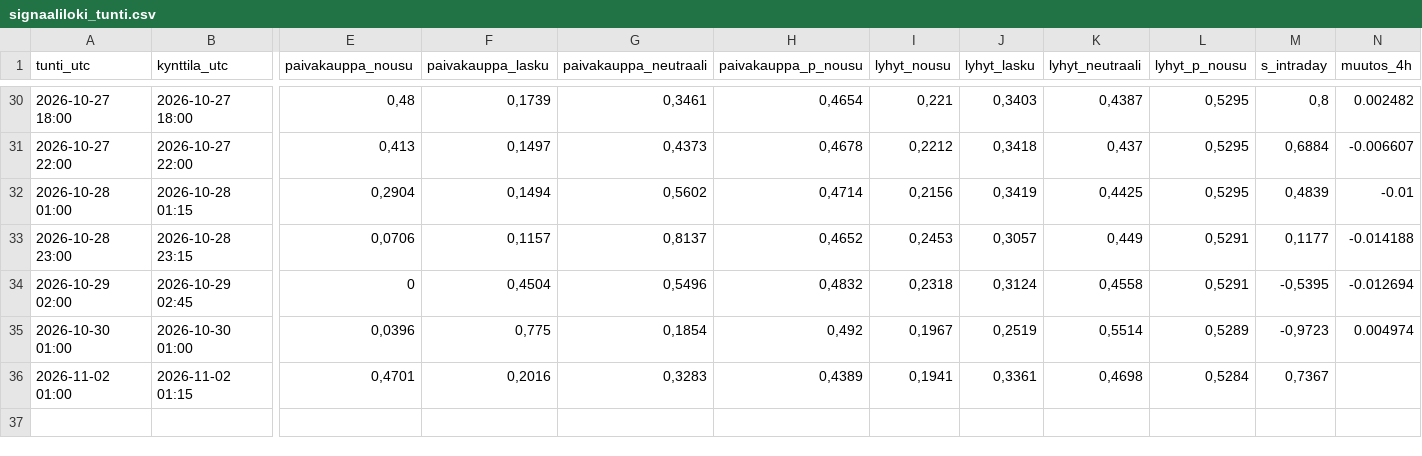
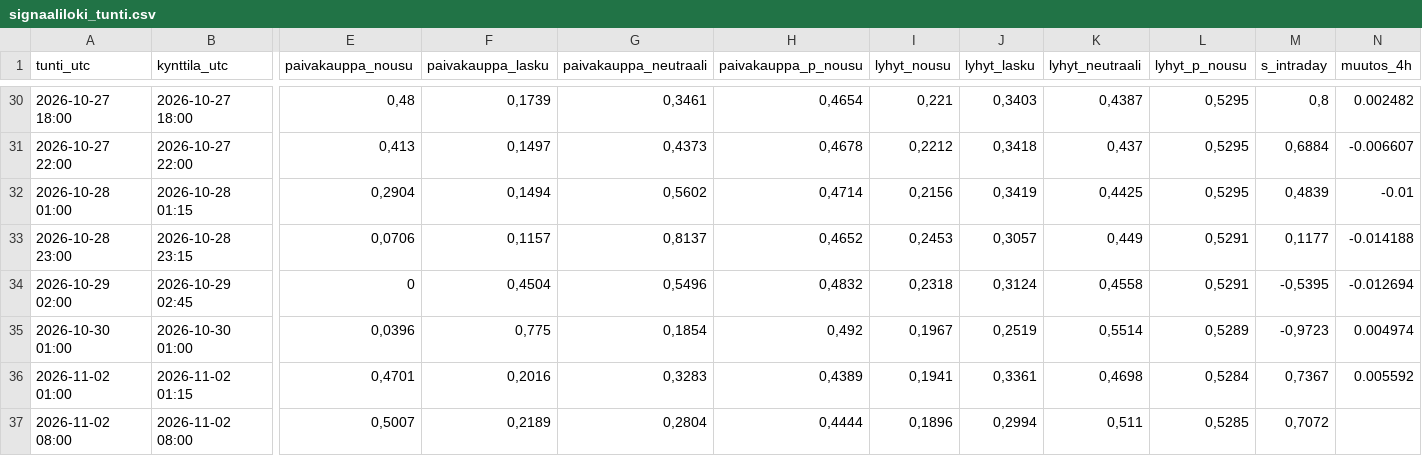
Before and after one commit to JuusoJ/hopea, a CSV file: signaaliloki_tunti.csv, drawn as a sheet; only a part is shown, gaps mark what is left out; rows hold the shown columns only; the diff names each change by its address in the sheet, - before the commit and + after, or states it on an @@ line.

```diff
--- a/signaaliloki_tunti.csv
+++ b/signaaliloki_tunti.csv
-N36 (muutos_4h): (empty)
+N36 (muutos_4h): 0.005592
+row 37: 2026-11-02 08:00 | 2026-11-02 08:00 | 0,5007 | 0,2189 | 0,2804 | 0,4444 | 0,1896 | 0,2994 | 0,511 | 0,5285 | 0,7072
```
